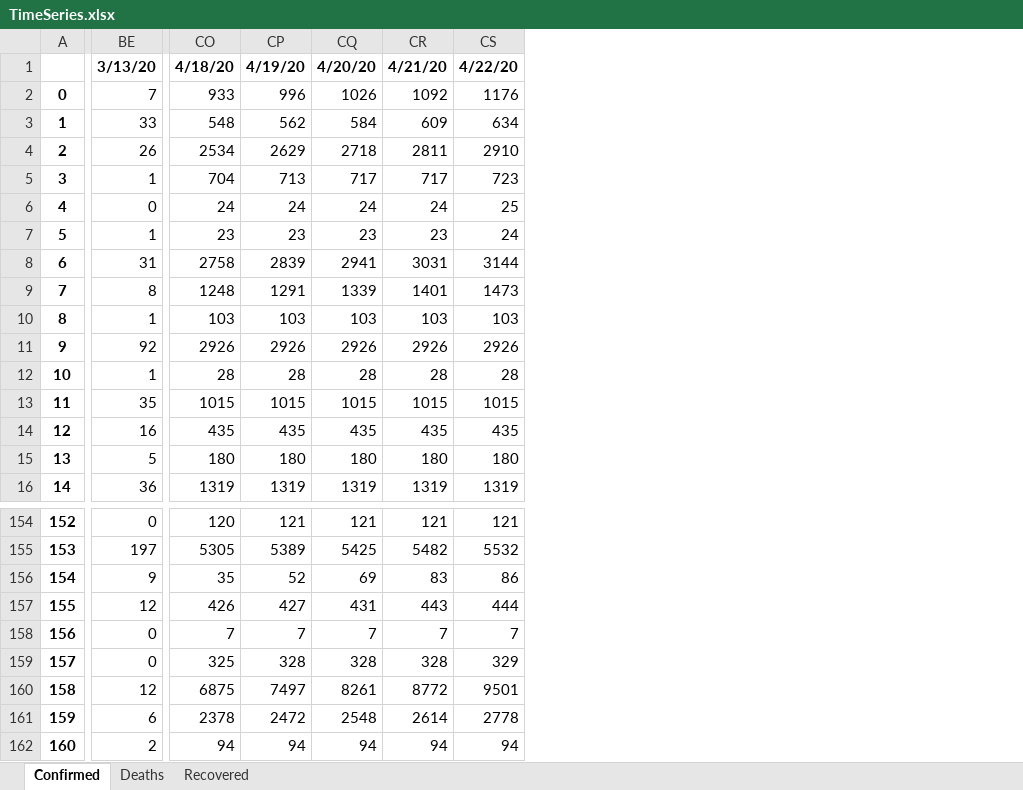
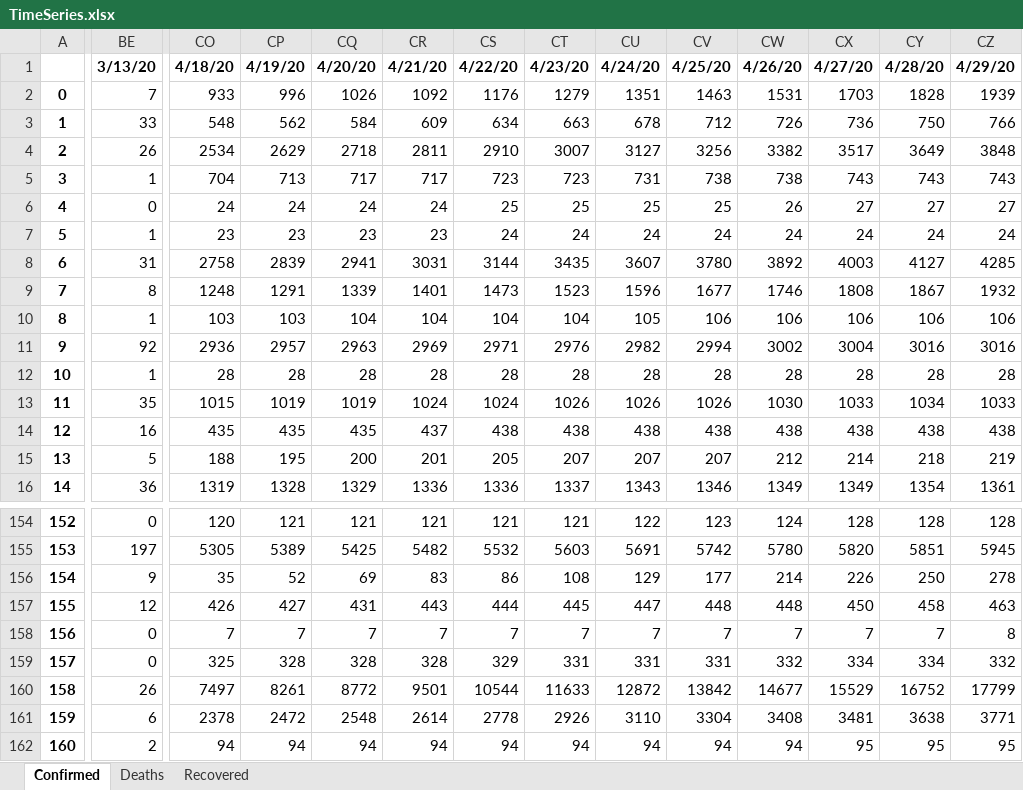
Before and after one commit to msarnacki/coronavirus-2019-nCoV, an Excel workbook: TimeSeries.xlsx, sheet Confirmed, drawn as a sheet; only a part is shown, gaps mark what is left out; values as stored, in another font and other column widths than the file's, no borders; the diff covers the shown part only; the diff names each change by its address in the sheet, - before the commit and + after, or states it on an @@ line.

```diff
--- a/TimeSeries.xlsx (sheet Confirmed)
+++ b/TimeSeries.xlsx (sheet Confirmed)
+column CT, rows 1-16: 4/23/20 | 1279 | 663 | 3007 | 723 | 25 | 24 | 3435 | 1523 | 104 | 2976 | 28 | 1026 | 438 | 207 | 1337; rows 154-162: 121 | 5603 | 108 | 445 | 7 | 331 | 11633 | 2926 | 94
+column CU, rows 1-16: 4/24/20 | 1351 | 678 | 3127 | 731 | 25 | 24 | 3607 | 1596 | 105 | 2982 | 28 | 1026 | 438 | 207 | 1343; rows 154-162: 122 | 5691 | 129 | 447 | 7 | 331 | 12872 | 3110 | 94
+column CV, rows 1-16: 4/25/20 | 1463 | 712 | 3256 | 738 | 25 | 24 | 3780 | 1677 | 106 | 2994 | 28 | 1026 | 438 | 207 | 1346; rows 154-162: 123 | 5742 | 177 | 448 | 7 | 331 | 13842 | 3304 | 94
+column CW, rows 1-16: 4/26/20 | 1531 | 726 | 3382 | 738 | 26 | 24 | 3892 | 1746 | 106 | 3002 | 28 | 1030 | 438 | 212 | 1349; rows 154-162: 124 | 5780 | 214 | 448 | 7 | 332 | 14677 | 3408 | 94
+column CX, rows 1-16: 4/27/20 | 1703 | 736 | 3517 | 743 | 27 | 24 | 4003 | 1808 | 106 | 3004 | 28 | 1033 | 438 | 214 | 1349; rows 154-162: 128 | 5820 | 226 | 450 | 7 | 334 | 15529 | 3481 | 95
+column CY, rows 1-16: 4/28/20 | 1828 | 750 | 3649 | 743 | 27 | 24 | 4127 | 1867 | 106 | 3016 | 28 | 1034 | 438 | 218 | 1354; rows 154-162: 128 | 5851 | 250 | 458 | 7 | 334 | 16752 | 3638 | 95
+column CZ, rows 1-16: 4/29/20 | 1939 | 766 | 3848 | 743 | 27 | 24 | 4285 | 1932 | 106 | 3016 | 28 | 1033 | 438 | 219 | 1361; rows 154-162: 128 | 5945 | 278 | 463 | 8 | 332 | 17799 | 3771 | 95
-CQ10: 103
+CQ10: 104
-CR10: 103
+CR10: 104
-CS10: 103
+CS10: 104
-CO11: 2926
+CO11: 2936
-CP11: 2926
+CP11: 2957
-CQ11: 2926
+CQ11: 2963
-CR11: 2926
+CR11: 2969
-CS11: 2926
+CS11: 2971
-CP13: 1015
+CP13: 1019
-CQ13: 1015
+CQ13: 1019
-CR13: 1015
+CR13: 1024
-CS13: 1015
+CS13: 1024
-CR14: 435
+CR14: 437
-CS14: 435
+CS14: 438
-CO15: 180
+CO15: 188
-CP15: 180
+CP15: 195
-CQ15: 180
+CQ15: 200
-CR15: 180
+CR15: 201
-CS15: 180
+CS15: 205
-CP16: 1319
+CP16: 1328
-CQ16: 1319
+CQ16: 1329
-CR16: 1319
+CR16: 1336
-CS16: 1319
+CS16: 1336
-BE160: 12
+BE160: 26
-CO160: 6875
+CO160: 7497
-CP160: 7497
+CP160: 8261
-CQ160: 8261
+CQ160: 8772
-CR160: 8772
+CR160: 9501
-CS160: 9501
+CS160: 10544
```
Also changed, not shown: 63 edited cells elsewhere in this sheet, sheet Deaths, sheet Recovered, CasesByCountry.xlsx, 13 other files.
